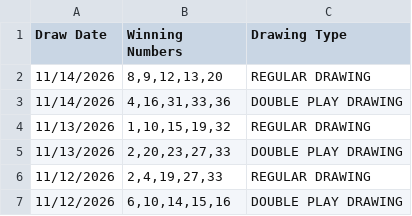
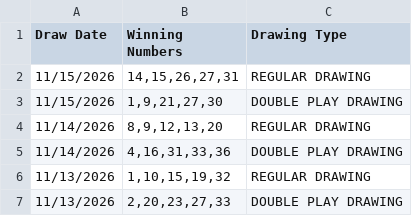
Before and after one commit to lrrycw3/lottery-pattern-explorer, a CSV file: data/fantasy5_history.csv, drawn as a sheet; only a part is shown; the shorter side is filled out with more unchanged rows; the diff names each change by its address in the sheet, - before the commit and + after, or states it on an @@ line.

```diff
--- a/data/fantasy5_history.csv
+++ b/data/fantasy5_history.csv
+row 2: 11/15/2026 | 14,15,26,27,31 | REGULAR DRAWING
+row 3: 11/15/2026 | 1,9,21,27,30 | DOUBLE PLAY DRAWING
```
Also changed, not shown: data/daily3_history.csv, data/daily4_history.csv, 1 other file.
